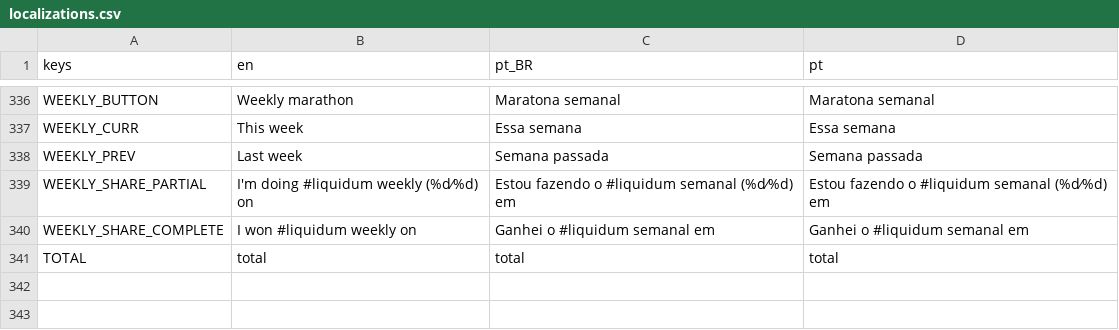
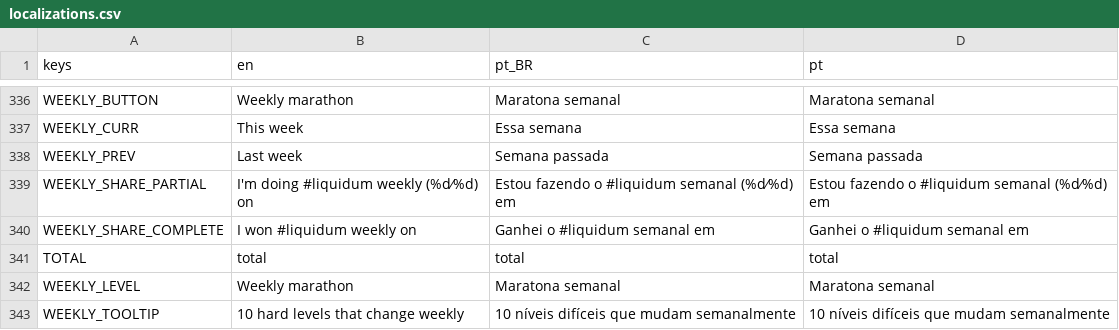
Before and after one commit to MarvellousSoft/liquidum, a CSV file: project/localization/localizations.csv, drawn as a sheet; only a part is shown, gaps mark what is left out; the diff names each change by its address in the sheet, - before the commit and + after, or states it on an @@ line.

Commit message:
More tweaks to Weekly marathon

```diff
--- a/project/localization/localizations.csv
+++ b/project/localization/localizations.csv
+row 342: WEEKLY_LEVEL | Weekly marathon | Maratona semanal | Maratona semanal
+row 343: WEEKLY_TOOLTIP | 10 hard levels that change weekly | 10 níveis difíceis que mudam semanalmente | 10 níveis difíceis que mudam semanalmente
```
Also changed, not shown: 4 other files.
